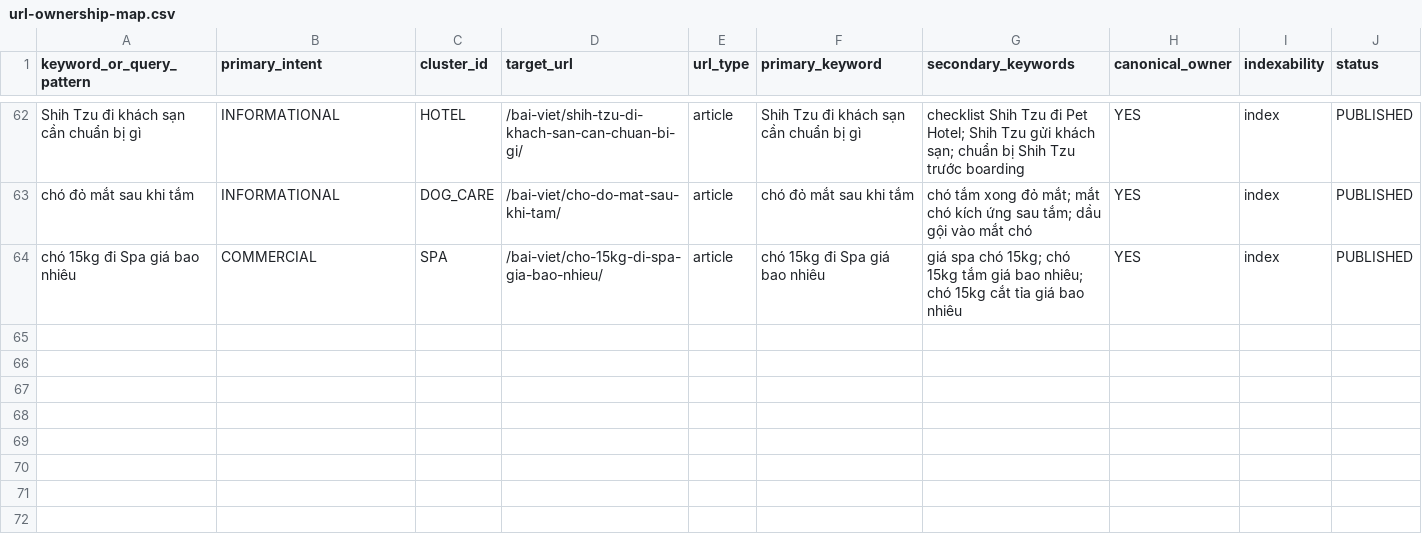
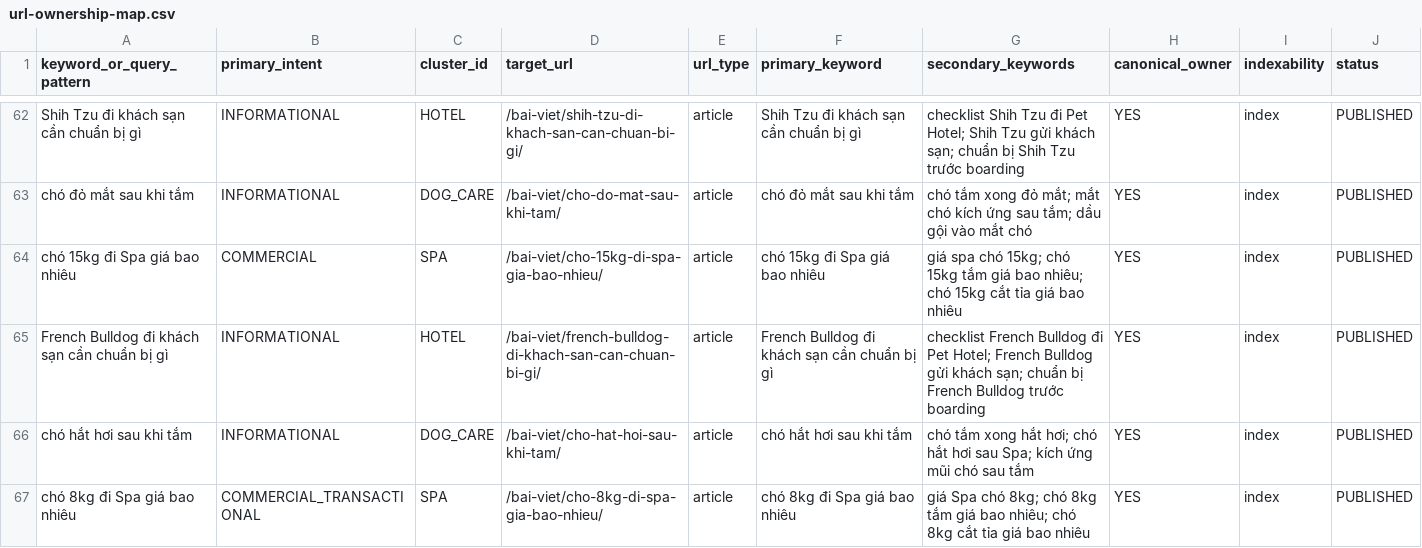
Before and after one commit to capquangfptminhlh/mimi, a CSV file: .website-os/evidence/url-ownership-map.csv, drawn as a sheet; only a part is shown, gaps mark what is left out.

Commit message:
seo: sync URL ownership through Sep 13 morning

```diff
--- a/.website-os/evidence/url-ownership-map.csv
+++ b/.website-os/evidence/url-ownership-map.csv
@@ -64 +64,4 @@ chó đỏ mắt sau khi tắm,INFORMATIONAL,DOG_CARE,/bai-viet/cho-do-mat-sau-k
 chó 15kg đi Spa giá bao nhiêu,COMMERCIAL,SPA,/bai-viet/cho-15kg-di-spa-gia-bao-nhieu/,article,chó 15kg đi Spa giá bao nhiêu,giá spa chó 15kg; chó 15kg tắm giá bao nhiêu; chó 15kg cắt tỉa giá bao nhiêu,YES,index,PUBLISHED
+French Bulldog đi khách sạn cần chuẩn bị gì,INFORMATIONAL,HOTEL,/bai-viet/french-bulldog-di-khach-san-can-chuan-bi-gi/,article,French Bulldog đi khách sạn cần chuẩn bị gì,checklist French Bulldog đi Pet Hotel; French Bulldog gửi khách sạn; chuẩn bị French Bulldog trước boarding,YES,index,PUBLISHED
+chó hắt hơi sau khi tắm,INFORMATIONAL,DOG_CARE,/bai-viet/cho-hat-hoi-sau-khi-tam/,article,chó hắt hơi sau khi tắm,chó tắm xong hắt hơi; chó hắt hơi sau Spa; kích ứng mũi chó sau tắm,YES,index,PUBLISHED
+chó 8kg đi Spa giá bao nhiêu,COMMERCIAL_TRANSACTIONAL,SPA,/bai-viet/cho-8kg-di-spa-gia-bao-nhieu/,article,chó 8kg đi Spa giá bao nhiêu,giá Spa chó 8kg; chó 8kg tắm giá bao nhiêu; chó 8kg cắt tỉa giá bao nhiêu,YES,index,PUBLISHED
```
